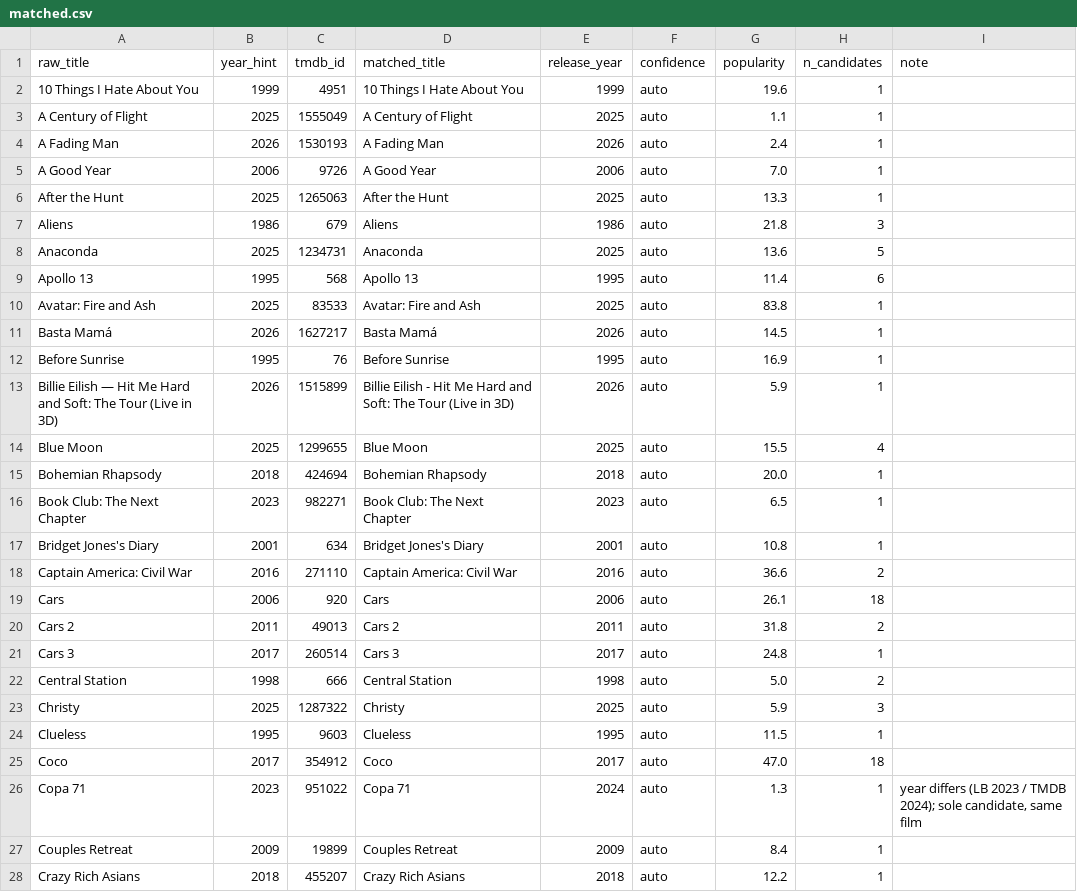
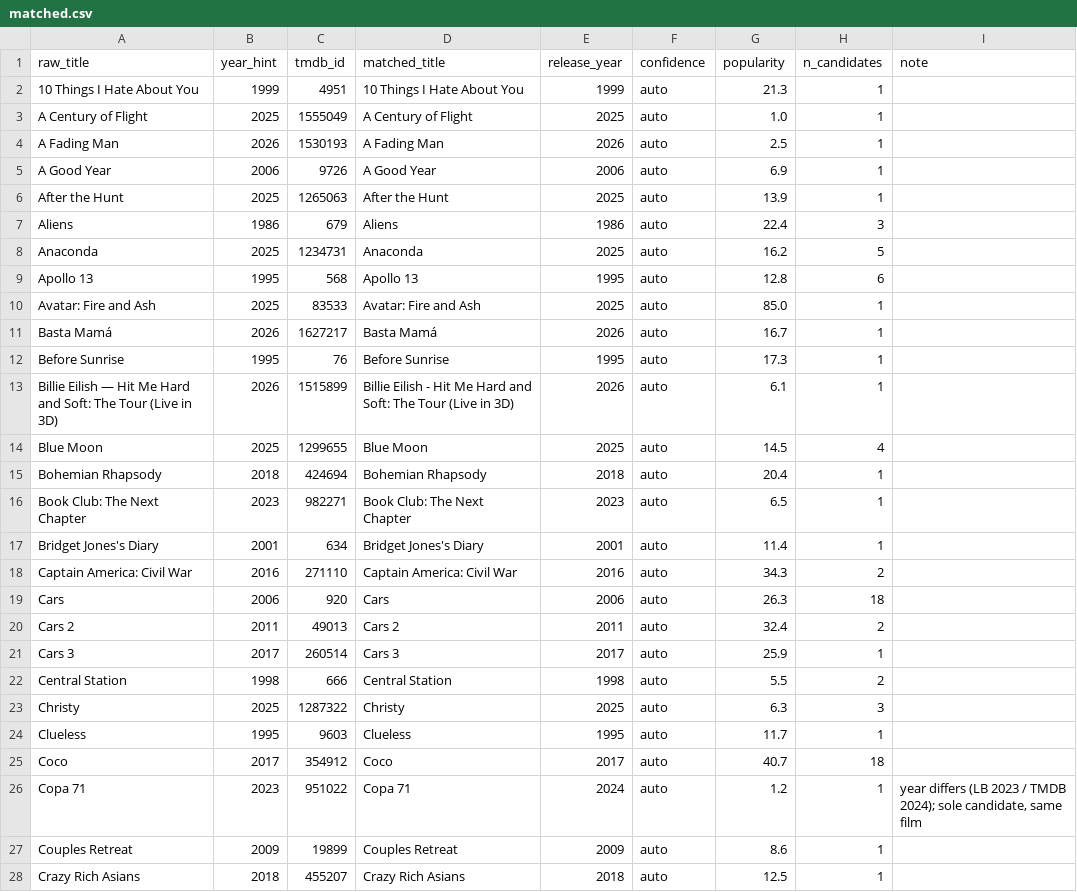
Before and after one commit to neilashah/seatback-cinema, a CSV file: pipeline/matched.csv, drawn as a sheet; only a part is shown; the diff covers the shown part only.

```diff
--- a/pipeline/matched.csv
+++ b/pipeline/matched.csv
@@ -1,28 +1,28 @@
 raw_title,year_hint,tmdb_id,matched_title,release_year,confidence,popularity,n_candidates,note
-10 Things I Hate About You,1999,4951,10 Things I Hate About You,1999,auto,19.6,1,
-A Century of Flight,2025,1555049,A Century of Flight,2025,auto,1.1,1,
-A Fading Man,2026,1530193,A Fading Man,2026,auto,2.4,1,
-A Good Year,2006,9726,A Good Year,2006,auto,7.0,1,
-After the Hunt,2025,1265063,After the Hunt,2025,auto,13.3,1,
-Aliens,1986,679,Aliens,1986,auto,21.8,3,
-Anaconda,2025,1234731,Anaconda,2025,auto,13.6,5,
-Apollo 13,1995,568,Apollo 13,1995,auto,11.4,6,
-Avatar: Fire and Ash,2025,83533,Avatar: Fire and Ash,2025,auto,83.8,1,
-Basta Mamá,2026,1627217,Basta Mamá,2026,auto,14.5,1,
-Before Sunrise,1995,76,Before Sunrise,1995,auto,16.9,1,
-Billie Eilish — Hit Me Hard and Soft: The Tour (Live in 3D),2026,1515899,Billie Eilish - Hit Me Hard and Soft: The Tour (Live in 3D),2026,auto,5.9,1,
-Blue Moon,2025,1299655,Blue Moon,2025,auto,15.5,4,
-Bohemian Rhapsody,2018,424694,Bohemian Rhapsody,2018,auto,20.0,1,
+10 Things I Hate About You,1999,4951,10 Things I Hate About You,1999,auto,21.3,1,
+A Century of Flight,2025,1555049,A Century of Flight,2025,auto,1.0,1,
+A Fading Man,2026,1530193,A Fading Man,2026,auto,2.5,1,
+A Good Year,2006,9726,A Good Year,2006,auto,6.9,1,
+After the Hunt,2025,1265063,After the Hunt,2025,auto,13.9,1,
+Aliens,1986,679,Aliens,1986,auto,22.4,3,
+Anaconda,2025,1234731,Anaconda,2025,auto,16.2,5,
+Apollo 13,1995,568,Apollo 13,1995,auto,12.8,6,
+Avatar: Fire and Ash,2025,83533,Avatar: Fire and Ash,2025,auto,85.0,1,
+Basta Mamá,2026,1627217,Basta Mamá,2026,auto,16.7,1,
+Before Sunrise,1995,76,Before Sunrise,1995,auto,17.3,1,
+Billie Eilish — Hit Me Hard and Soft: The Tour (Live in 3D),2026,1515899,Billie Eilish - Hit Me Hard and Soft: The Tour (Live in 3D),2026,auto,6.1,1,
+Blue Moon,2025,1299655,Blue Moon,2025,auto,14.5,4,
+Bohemian Rhapsody,2018,424694,Bohemian Rhapsody,2018,auto,20.4,1,
 Book Club: The Next Chapter,2023,982271,Book Club: The Next Chapter,2023,auto,6.5,1,
-Bridget Jones's Diary,2001,634,Bridget Jones's Diary,2001,auto,10.8,1,
-Captain America: Civil War,2016,271110,Captain America: Civil War,2016,auto,36.6,2,
-Cars,2006,920,Cars,2006,auto,26.1,18,
-Cars 2,2011,49013,Cars 2,2011,auto,31.8,2,
-Cars 3,2017,260514,Cars 3,2017,auto,24.8,1,
-Central Station,1998,666,Central Station,1998,auto,5.0,2,
-Christy,2025,1287322,Christy,2025,auto,5.9,3,
-Clueless,1995,9603,Clueless,1995,auto,11.5,1,
-Coco,2017,354912,Coco,2017,auto,47.0,18,
-Copa 71,2023,951022,Copa 71,2024,auto,1.3,1,"year differs (LB 2023 / TMDB 2024); sole candidate, same film"
-Couples Retreat,2009,19899,Couples Retreat,2009,auto,8.4,1,
-Crazy Rich Asians,2018,455207,Crazy Rich Asians,2018,auto,12.2,1,
+Bridget Jones's Diary,2001,634,Bridget Jones's Diary,2001,auto,11.4,1,
+Captain America: Civil War,2016,271110,Captain America: Civil War,2016,auto,34.3,2,
+Cars,2006,920,Cars,2006,auto,26.3,18,
+Cars 2,2011,49013,Cars 2,2011,auto,32.4,2,
+Cars 3,2017,260514,Cars 3,2017,auto,25.9,1,
+Central Station,1998,666,Central Station,1998,auto,5.5,2,
+Christy,2025,1287322,Christy,2025,auto,6.3,3,
+Clueless,1995,9603,Clueless,1995,auto,11.7,1,
+Coco,2017,354912,Coco,2017,auto,40.7,18,
+Copa 71,2023,951022,Copa 71,2024,auto,1.2,1,"year differs (LB 2023 / TMDB 2024); sole candidate, same film"
+Couples Retreat,2009,19899,Couples Retreat,2009,auto,8.6,1,
+Crazy Rich Asians,2018,455207,Crazy Rich Asians,2018,auto,12.5,1,
```
Also changed, not shown: 151 edited cells elsewhere in this file, 1 other file.
